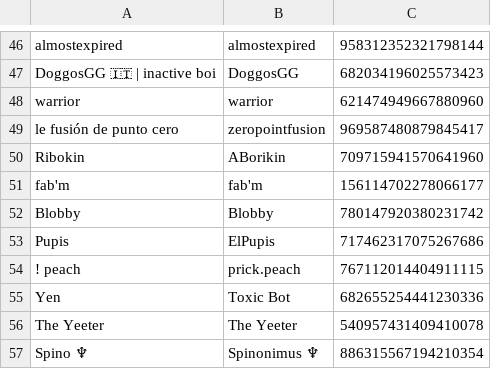
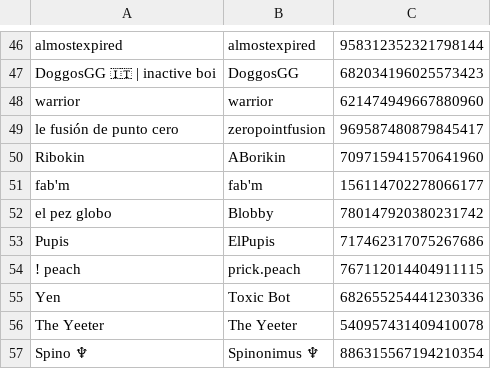
Before and after one commit to eyezayugh-rl/Scrubbys-Garage, a CSV file: Players/players.csv, drawn as a sheet; only a part is shown, gaps mark what is left out.

Commit message:
Updated Players

```diff
--- a/Players/players.csv
+++ b/Players/players.csv
@@ -51,3 +51,3 @@ Ribokin,ABorikin,709715941570641960
 fab'm,fab'm,156114702278066177
-Blobby,Blobby,780147920380231742
+el pez globo,Blobby,780147920380231742
 Pupis,ElPupis,717462317075267686
```
